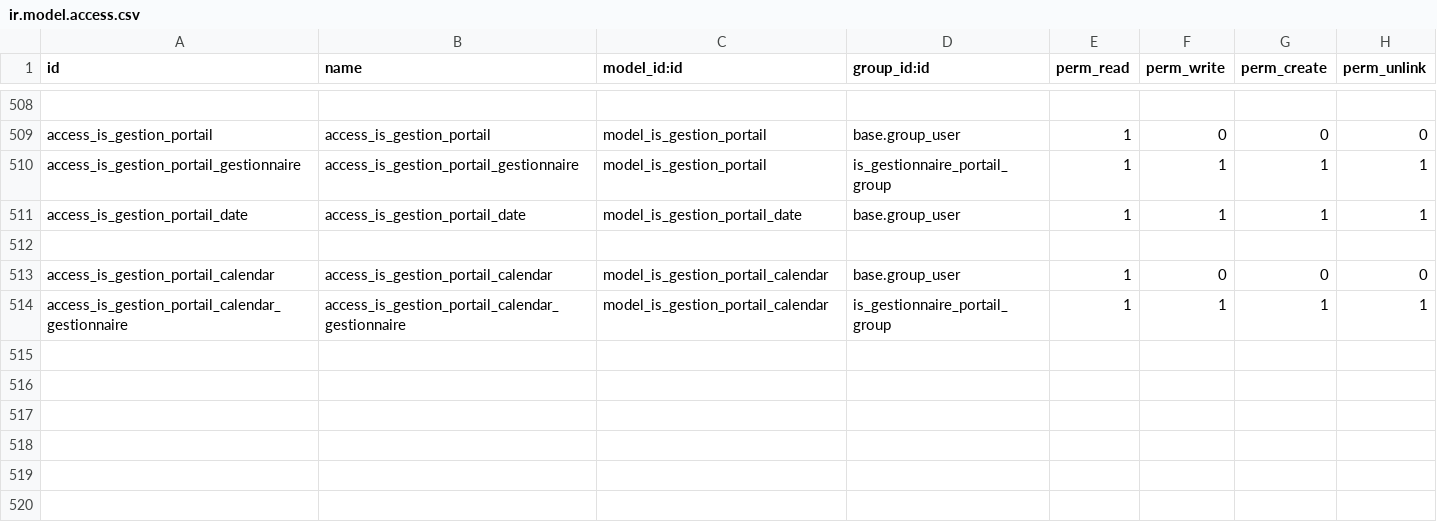
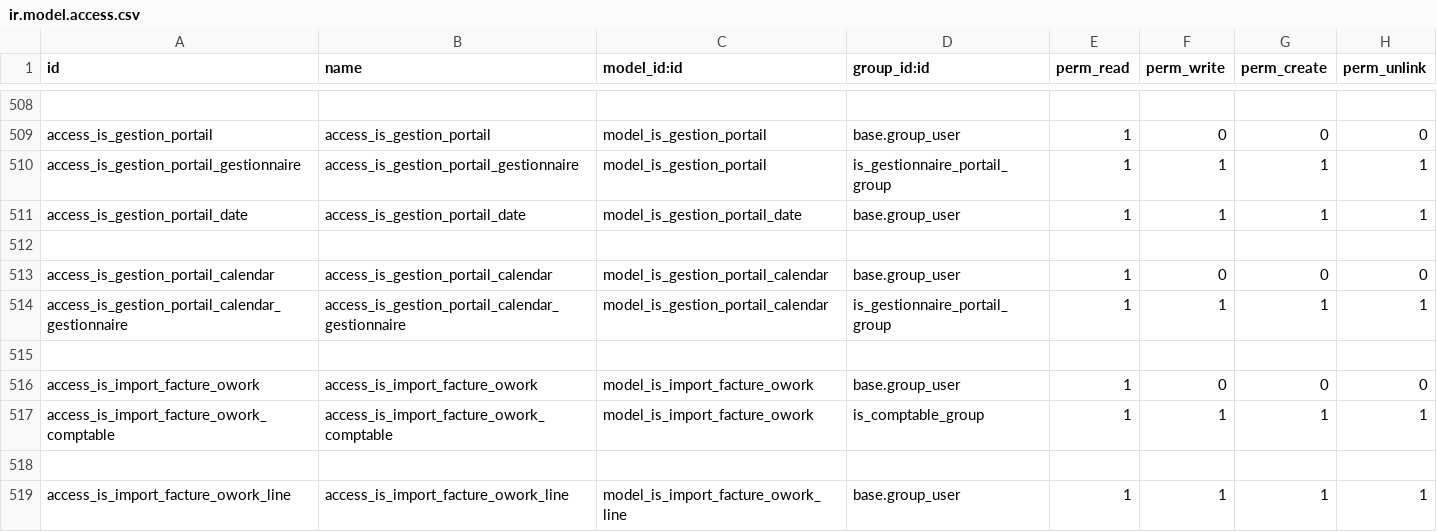
Before and after one commit to tonygalmiche/is_plastigray16, a CSV file: security/ir.model.access.csv, drawn as a sheet; only a part is shown, gaps mark what is left out; the diff names each change by its address in the sheet, - before the commit and + after, or states it on an @@ line.

```diff
--- a/security/ir.model.access.csv
+++ b/security/ir.model.access.csv
+row 515: (empty)
+row 516: access_is_import_facture_owork | access_is_import_facture_owork | model_is_import_facture_owork | base.group_user | 1 | 0 | 0 | 0
+row 517: access_is_import_facture_owork_comptable | access_is_import_facture_owork_comptable | model_is_import_facture_owork | is_comptable_group | 1 | 1 | 1 | 1
+row 518: (empty)
+row 519: access_is_import_facture_owork_line | access_is_import_facture_owork_line | model_is_import_facture_owork_line | base.group_user | 1 | 1 | 1 | 1
```
Also changed, not shown: 6 other files.
